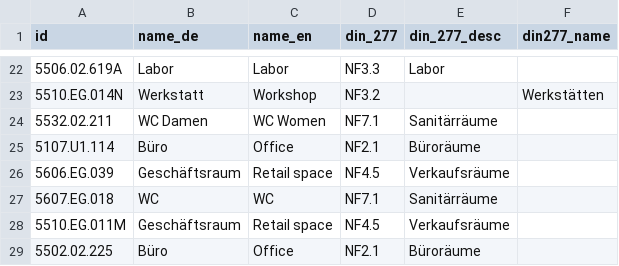
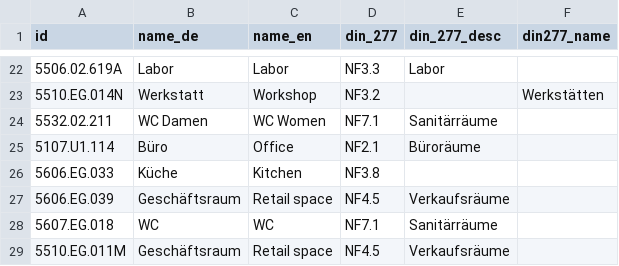
Before and after one commit to TUM-Dev/NavigaTUM, a CSV file: data/sources/usages.csv, drawn as a sheet; only a part is shown, gaps mark what is left out; the shorter side is filled out with more unchanged rows; the diff names each change by its address in the sheet, - before the commit and + after, or states it on an @@ line.

```diff
--- a/data/sources/usages.csv
+++ b/data/sources/usages.csv
+row 26: 5606.EG.033 | Küche | Kitchen | NF3.8
```
Also changed, not shown: data/sources/names.csv.
